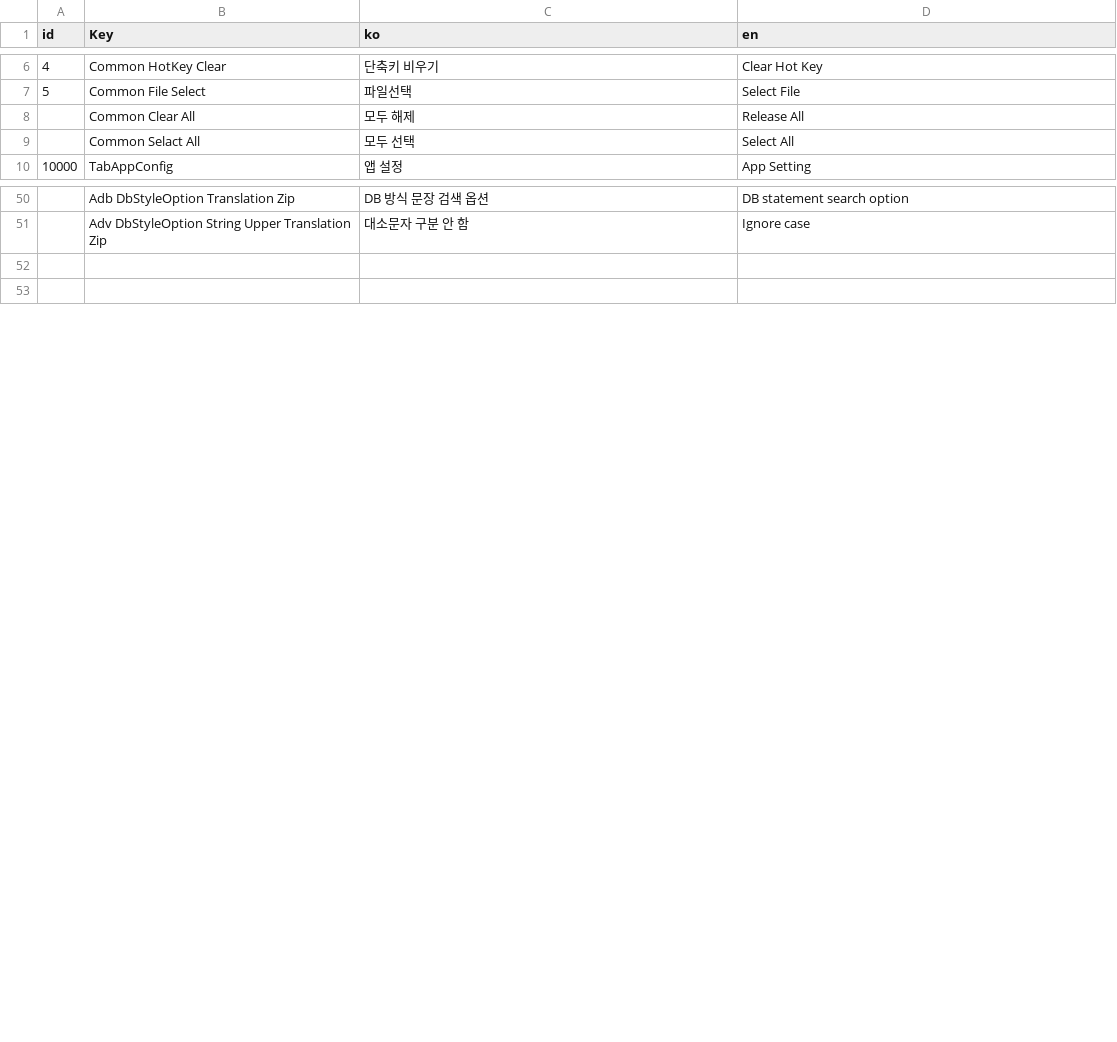
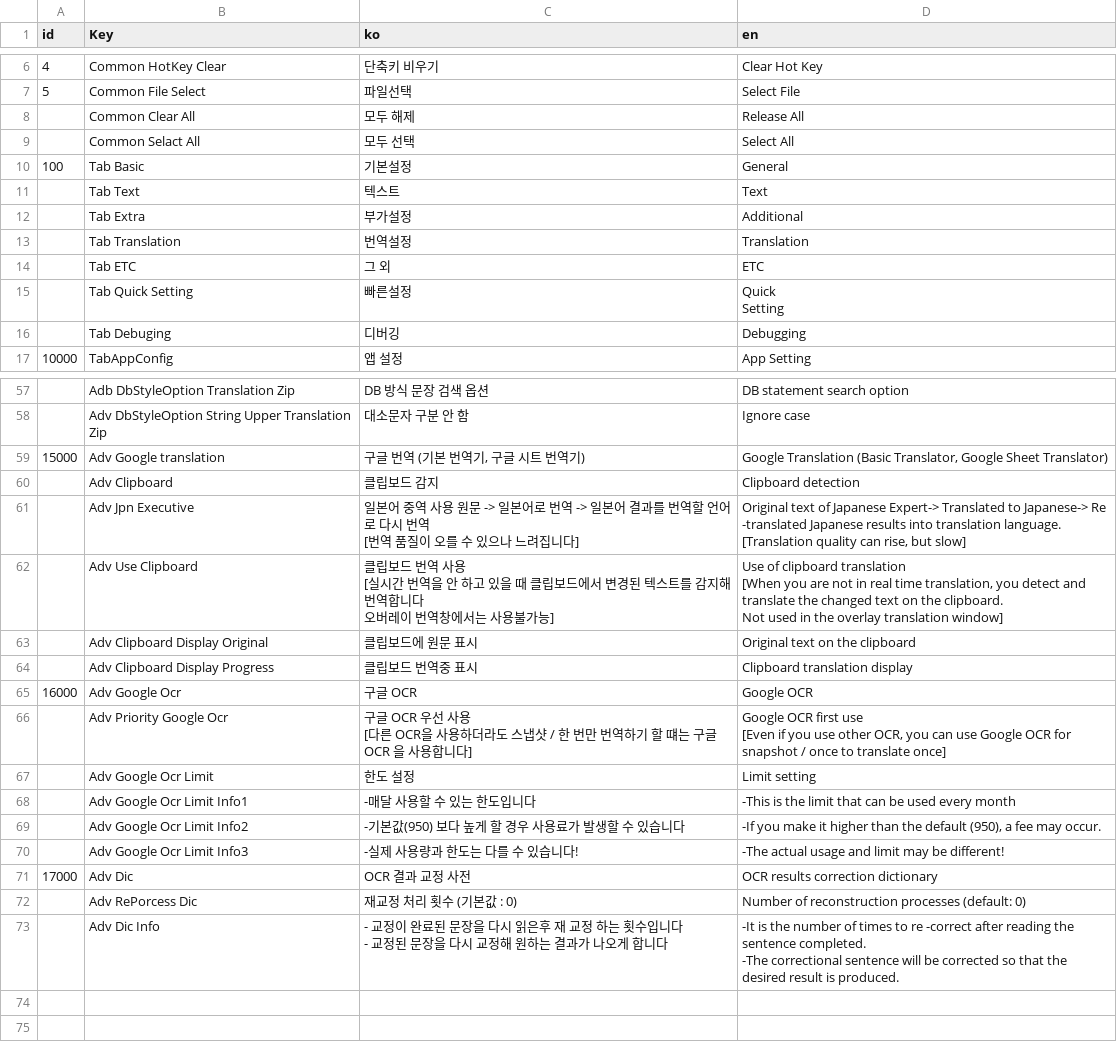
Before and after one commit to killkimno/MORT, a CSV file: MORT/Resources/localize.csv, drawn as a sheet; only a part is shown, gaps mark what is left out.

```diff
--- a/MORT/Resources/localize.csv
+++ b/MORT/Resources/localize.csv
@@ -14,2 +14,10 @@ id,Key,ko,en
 ,Common Selact All,모두 선택,Select All
+100,Tab Basic,기본설정,General
+,Tab Text,텍스트,Text
+,Tab Extra,부가설정,Additional
+,Tab Translation,번역설정,Translation
+,Tab ETC,그 외,ETC
+,Tab Quick Setting,빠른설정,"Quick
+Setting"
+,Tab Debuging,디버깅,Debugging
 10000,TabAppConfig,앱 설정,App Setting
@@ -58,2 +66,29 @@ id,Key,ko,en
 ,Adv DbStyleOption String Upper Translation Zip,대소문자 구분 안 함,Ignore case
+15000,Adv Google translation,"구글 번역 (기본 번역기, 구글 시트 번역기)","Google Translation (Basic Translator, Google Sheet Translator)"
+,Adv Clipboard,클립보드 감지,Clipboard detection
+,Adv Jpn Executive,"일본어 중역 사용  원문 -> 일본어로 번역 -> 일본어 결과를 번역할 언어로 다시 번역
+[번역 품질이 오를 수 있으나 느려집니다]","Original text of Japanese Expert-> Translated to Japanese-> Re -translated Japanese results into translation language.
+[Translation quality can rise, but slow]"
+,Adv Use Clipboard,"클립보드 번역 사용
+[실시간 번역을 안 하고 있을 때 클립보드에서 변경된 텍스트를 감지해 번역합니다
+ 오버레이 번역창에서는 사용불가능]
+","Use of clipboard translation
+[When you are not in real time translation, you detect and translate the changed text on the clipboard.
+ Not used in the overlay translation window]
+"
+,Adv Clipboard Display Original,클립보드에 원문 표시,Original text on the clipboard
+,Adv Clipboard Display Progress,클립보드 번역중 표시,Clipboard translation display
+16000,Adv Google Ocr,구글 OCR,Google OCR
+,Adv Priority Google Ocr,"구글 OCR 우선 사용
+[다른 OCR을 사용하더라도 스냅샷 / 한 번만 번역하기 할 떄는 구글 OCR 을 사용합니다]","Google OCR first use
+[Even if you use other OCR, you can use Google OCR for snapshot / once to translate once]"
+,Adv Google Ocr Limit,한도 설정,Limit setting
+,Adv Google Ocr Limit Info1,-매달 사용할 수 있는 한도입니다,-This is the limit that can be used every month
+,Adv Google Ocr Limit Info2,-기본값(950) 보다 높게 할 경우 사용료가 발생할 수 있습니다,"-If you make it higher than the default (950), a fee may occur."
+,Adv Google Ocr Limit Info3,-실제 사용량과 한도는 다를 수 있습니다!,-The actual usage and limit may be different!
+17000,Adv Dic,OCR 결과 교정 사전,OCR results correction dictionary
+,Adv RePorcess Dic,재교정 처리 횟수 (기본값 : 0),Number of reconstruction processes (default: 0)
+,Adv Dic Info,"- 교정이 완료된 문장을 다시 읽은후 재 교정 하는 횟수입니다
+- 교정된 문장을 다시 교정해 원하는 결과가 나오게 합니다","-It is the number of times to re -correct after reading the sentence completed.
+-The correctional sentence will be corrected so that the desired result is produced."
 ,,,
```
Also changed, not shown: 5 other files.
